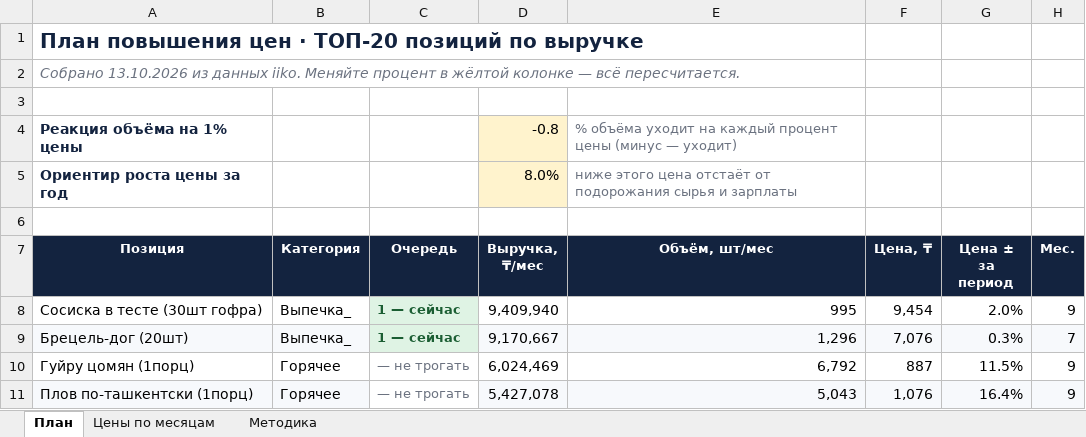
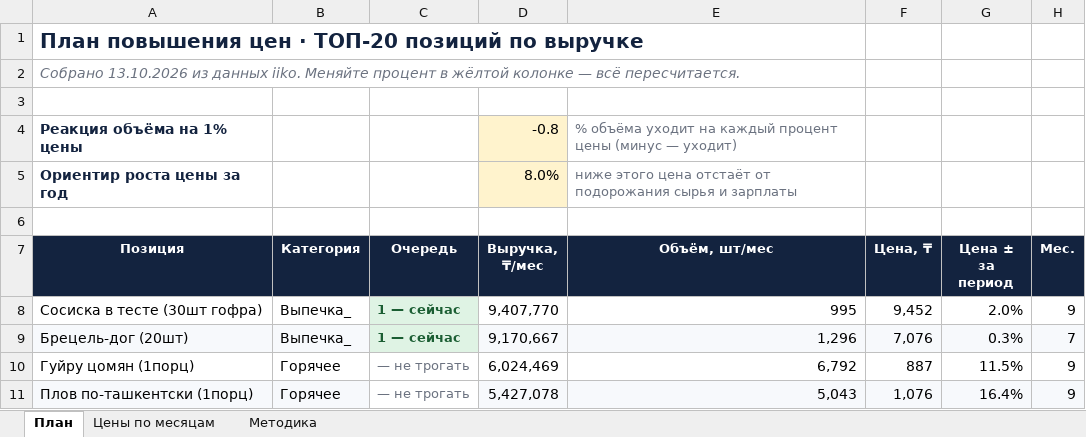
Before and after one commit to Olgagerassimenko/fin-director, an Excel workbook: план_повышения_цен.xlsx, sheet План, drawn as a sheet; only a part is shown; values as stored, in another font and other column widths than the file's, no borders; the diff names each change by its address in the sheet, - before the commit and + after, or states it on an @@ line.

```diff
--- a/план_повышения_цен.xlsx (sheet План)
+++ b/план_повышения_цен.xlsx (sheet План)
-D8 (Выручка, ₸/мес): 9,409,940
+D8 (Выручка, ₸/мес): 9,407,770
-F8 (Цена, ₸): 9,454
+F8 (Цена, ₸): 9,452
```
Also changed, not shown: sheet Цены по месяцам, I Отчет ПРОДАЖИ 03.2026.xlsx, I Отчет ПРОДАЖИ 04.2026.xlsx, 43 other files.
